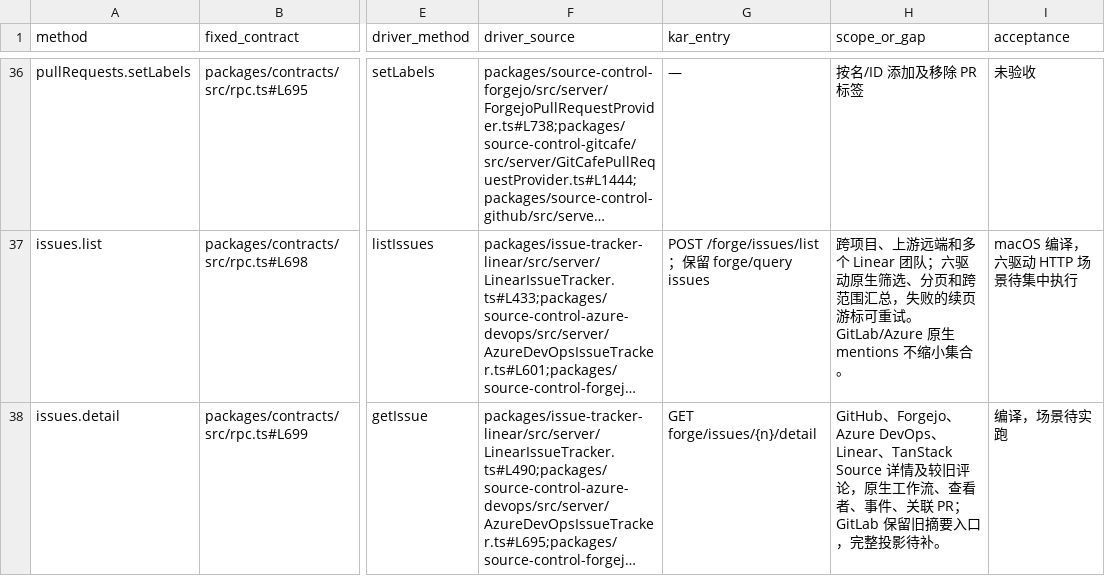
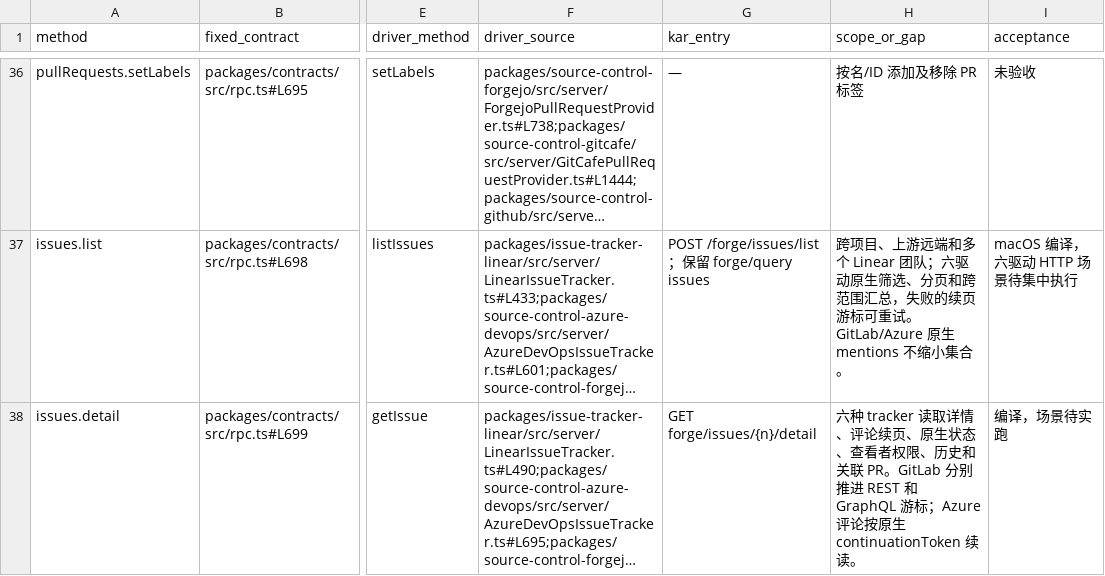
Before and after one commit to kense-labs/Kar, a TSV file: docs/backend-workbench-forge-source-map.tsv, drawn as a sheet; only a part is shown, gaps mark what is left out; long unchanged cells end in …; the diff covers the shown part only; the diff names each change by its address in the sheet, - before the commit and + after, or states it on an @@ line.

```diff
--- a/docs/backend-workbench-forge-source-map.tsv
+++ b/docs/backend-workbench-forge-source-map.tsv
-H38 (scope_or_gap): GitHub、Forgejo、Azure DevOps、Linear、TanStack Source 详情及较旧评论，原生工作流、查看者、事件、关联 PR；GitLab 保留旧摘要入口，完整投影待补。
+H38 (scope_or_gap): 六种 tracker 读取详情、评论续页、原生状态、查看者权限、历史和关联 PR。GitLab 分别推进 REST 和 GraphQL 游标；Azure 评论按原生 continuationToken 续读。
```
Also changed, not shown: 2 edited cells elsewhere in this file, 7 other files.
